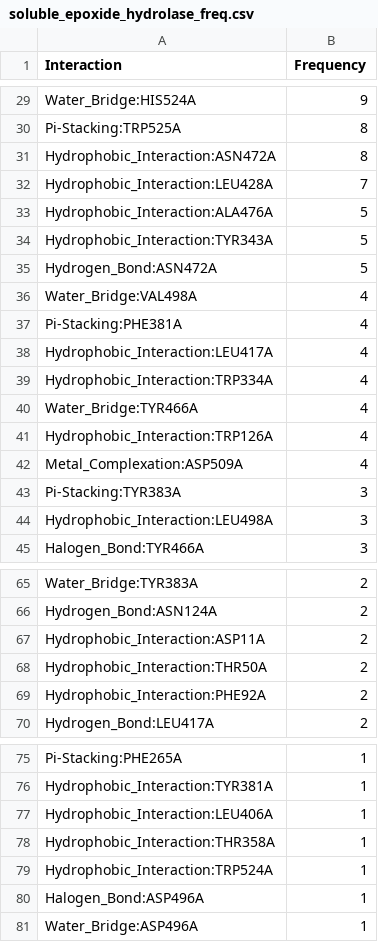
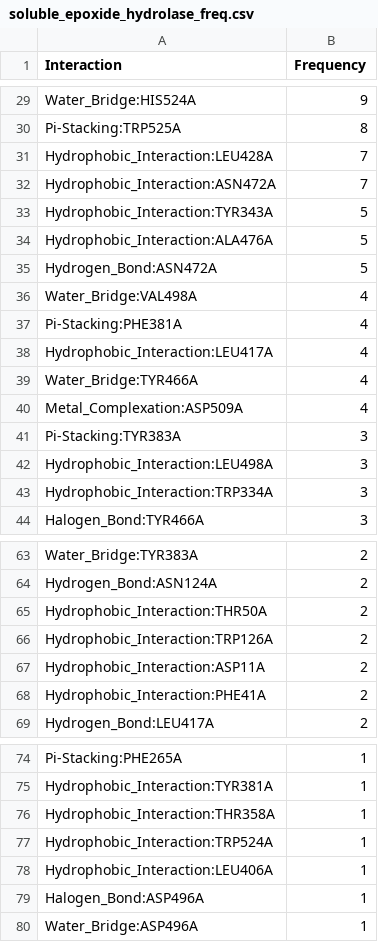
Before and after one commit to michabirklbauer/protein_docking, a CSV file: data/soluble_epoxide_hydrolase/results/soluble_epoxide_hydrolase_freq.csv, drawn as a sheet; only a part is shown, gaps mark what is left out; the diff covers the shown part only.

```diff
--- a/data/soluble_epoxide_hydrolase/results/soluble_epoxide_hydrolase_freq.csv
+++ b/data/soluble_epoxide_hydrolase/results/soluble_epoxide_hydrolase_freq.csv
@@ -30,6 +30,6 @@ Water_Bridge:HIS524A;9
 Pi-Stacking:TRP525A;8
-Hydrophobic_Interaction:ASN472A;8
 Hydrophobic_Interaction:LEU428A;7
+Hydrophobic_Interaction:ASN472A;7
+Hydrophobic_Interaction:TYR343A;5
 Hydrophobic_Interaction:ALA476A;5
-Hydrophobic_Interaction:TYR343A;5
 Hydrogen_Bond:ASN472A;5
@@ -38,5 +38,3 @@ Pi-Stacking:PHE381A;4
 Hydrophobic_Interaction:LEU417A;4
-Hydrophobic_Interaction:TRP334A;4
 Water_Bridge:TYR466A;4
-Hydrophobic_Interaction:TRP126A;4
 Metal_Complexation:ASP509A;4
@@ -44,2 +42,3 @@ Pi-Stacking:TYR383A;3
 Hydrophobic_Interaction:LEU498A;3
+Hydrophobic_Interaction:TRP334A;3
 Halogen_Bond:TYR466A;3
@@ -66,5 +64,6 @@ Water_Bridge:TYR383A;2
 Hydrogen_Bond:ASN124A;2
+Hydrophobic_Interaction:THR50A;2
+Hydrophobic_Interaction:TRP126A;2
 Hydrophobic_Interaction:ASP11A;2
-Hydrophobic_Interaction:THR50A;2
-Hydrophobic_Interaction:PHE92A;2
+Hydrophobic_Interaction:PHE41A;2
 Hydrogen_Bond:LEU417A;2
@@ -76,5 +75,5 @@ Pi-Stacking:PHE265A;1
 Hydrophobic_Interaction:TYR381A;1
-Hydrophobic_Interaction:LEU406A;1
 Hydrophobic_Interaction:THR358A;1
 Hydrophobic_Interaction:TRP524A;1
+Hydrophobic_Interaction:LEU406A;1
 Halogen_Bond:ASP496A;1
```
Also changed, not shown: 6 added rows, 6 removed rows, 3 moved rows and 3 edited cells elsewhere in this file, 11 other files.
